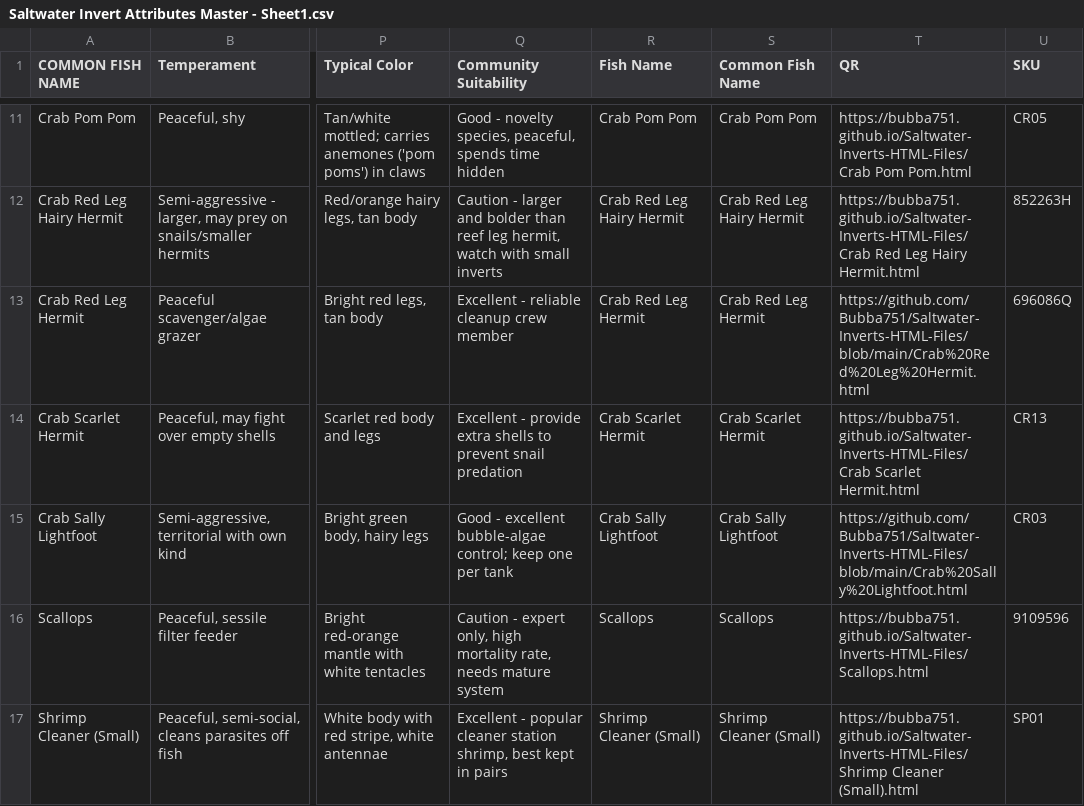
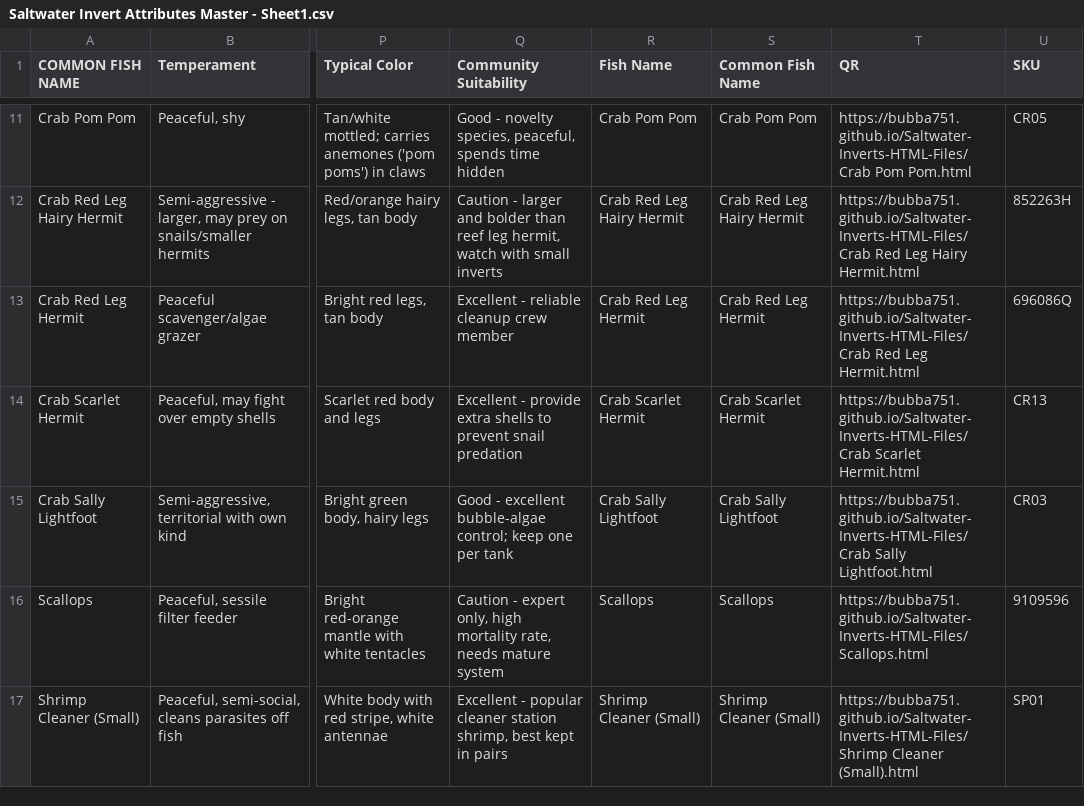
Before and after one commit to Bubba751/Saltwater-Inverts-HTML-Files, a CSV file: Saltwater Inverts Attributes Master/Saltwater Invert Attributes Master - Sheet1.csv, drawn as a sheet; only a part is shown, gaps mark what is left out; the diff names each change by its address in the sheet, - before the commit and + after, or states it on an @@ line.

Commit message:
Add files via upload

```diff
--- a/Saltwater Inverts Attributes Master/Saltwater Invert Attributes Master - Sheet1.csv
+++ b/Saltwater Inverts Attributes Master/Saltwater Invert Attributes Master - Sheet1.csv
-T13 (QR): https://github.com/Bubba751/Saltwater-Inverts-HTML-Files/blob/main/Crab%20Red%20Leg%20Hermit.html
+T13 (QR): https://bubba751.github.io/Saltwater-Inverts-HTML-Files/Crab Red Leg Hermit.html
-T15 (QR): https://github.com/Bubba751/Saltwater-Inverts-HTML-Files/blob/main/Crab%20Sally%20Lightfoot.html
+T15 (QR): https://bubba751.github.io/Saltwater-Inverts-HTML-Files/Crab Sally Lightfoot.html
```
